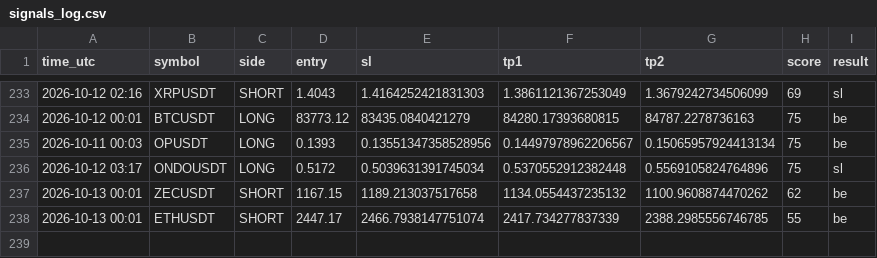
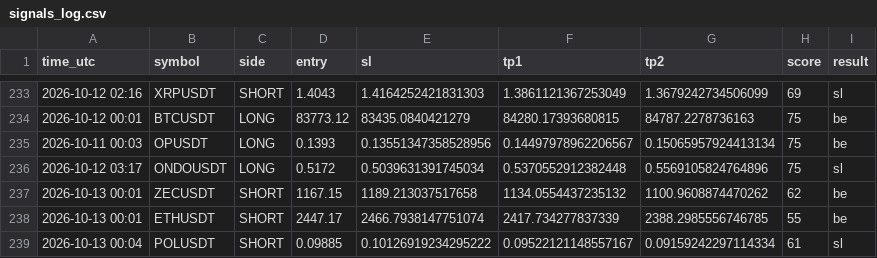
Before and after one commit to earnmoneyeasly/signal-bot, a CSV file: signals_log.csv, drawn as a sheet; only a part is shown, gaps mark what is left out; the diff names each change by its address in the sheet, - before the commit and + after, or states it on an @@ line.

```diff
--- a/signals_log.csv
+++ b/signals_log.csv
+row 239: 2026-10-13 00:04 | POLUSDT | SHORT | 0.09885 | 0.10126919234295222 | 0.09522121148557167 | 0.09159242297114334 | 61 | sl
```
Also changed, not shown: 2 other files.
